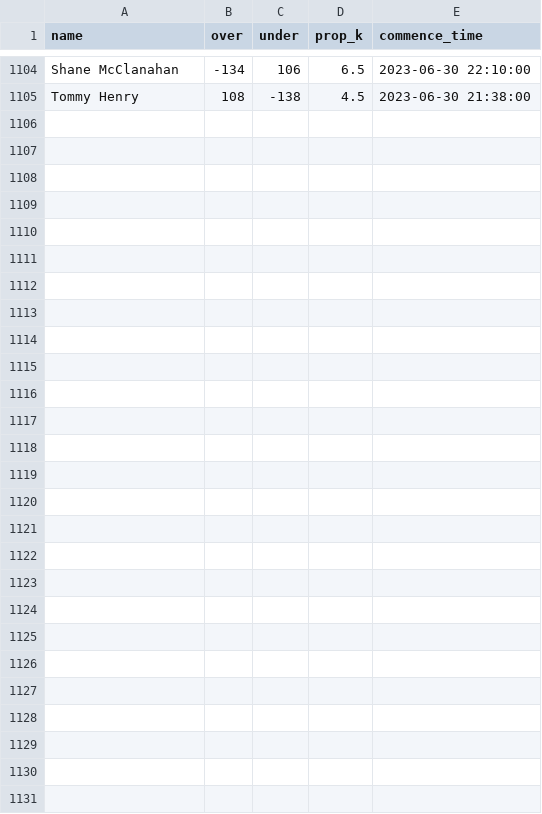
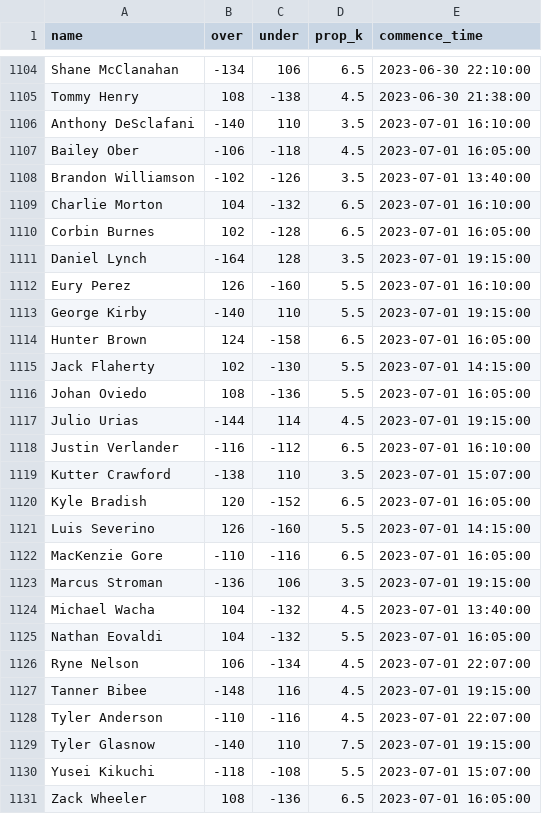
Before and after one commit to amaizehayes/sp-k-prediction-app, a CSV file: output/sp_prop_odds_history.csv, drawn as a sheet; only a part is shown, gaps mark what is left out.

```diff
--- a/output/sp_prop_odds_history.csv
+++ b/output/sp_prop_odds_history.csv
@@ -1105 +1105,27 @@ Shane McClanahan,-134,106,6.5,2023-06-30 22:10:00
 Tommy Henry,108,-138,4.5,2023-06-30 21:38:00
+Anthony DeSclafani,-140,110,3.5,2023-07-01 16:10:00
+Bailey Ober,-106,-118,4.5,2023-07-01 16:05:00
+Brandon Williamson,-102,-126,3.5,2023-07-01 13:40:00
+Charlie Morton,104,-132,6.5,2023-07-01 16:10:00
+Corbin Burnes,102,-128,6.5,2023-07-01 16:05:00
+Daniel Lynch,-164,128,3.5,2023-07-01 19:15:00
+Eury Perez,126,-160,5.5,2023-07-01 16:10:00
+George Kirby,-140,110,5.5,2023-07-01 19:15:00
+Hunter Brown,124,-158,6.5,2023-07-01 16:05:00
+Jack Flaherty,102,-130,5.5,2023-07-01 14:15:00
+Johan Oviedo,108,-136,5.5,2023-07-01 16:05:00
+Julio Urias,-144,114,4.5,2023-07-01 19:15:00
+Justin Verlander,-116,-112,6.5,2023-07-01 16:10:00
+Kutter Crawford,-138,110,3.5,2023-07-01 15:07:00
+Kyle Bradish,120,-152,6.5,2023-07-01 16:05:00
+Luis Severino,126,-160,5.5,2023-07-01 14:15:00
+MacKenzie Gore,-110,-116,6.5,2023-07-01 16:05:00
+Marcus Stroman,-136,106,3.5,2023-07-01 19:15:00
+Michael Wacha,104,-132,4.5,2023-07-01 13:40:00
+Nathan Eovaldi,104,-132,5.5,2023-07-01 16:05:00
+Ryne Nelson,106,-134,4.5,2023-07-01 22:07:00
+Tanner Bibee,-148,116,4.5,2023-07-01 19:15:00
+Tyler Anderson,-110,-116,4.5,2023-07-01 22:07:00
+Tyler Glasnow,-140,110,7.5,2023-07-01 19:15:00
+Yusei Kikuchi,-118,-108,5.5,2023-07-01 15:07:00
+Zack Wheeler,108,-136,6.5,2023-07-01 16:05:00
```
Also changed, not shown: output/probable_starter_history.csv, output/sp_log_2023.csv, 12 other files.
